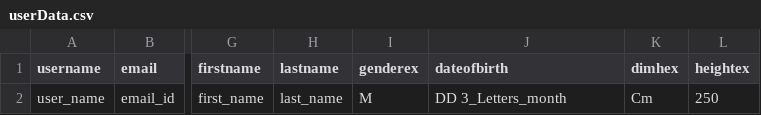
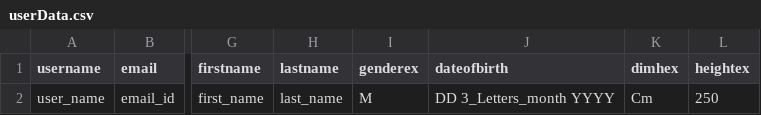
Before and after one commit to Karthikeya-Akhandam/Dashpod-Automation, a CSV file: userData.csv, drawn as a sheet; only a part is shown, gaps mark what is left out; the diff names each change by its address in the sheet, - before the commit and + after, or states it on an @@ line.

Commit message:
Update userData.csv

```diff
--- a/userData.csv
+++ b/userData.csv
-J2 (dateofbirth): DD 3_Letters_month
+J2 (dateofbirth): DD 3_Letters_month YYYY
```
